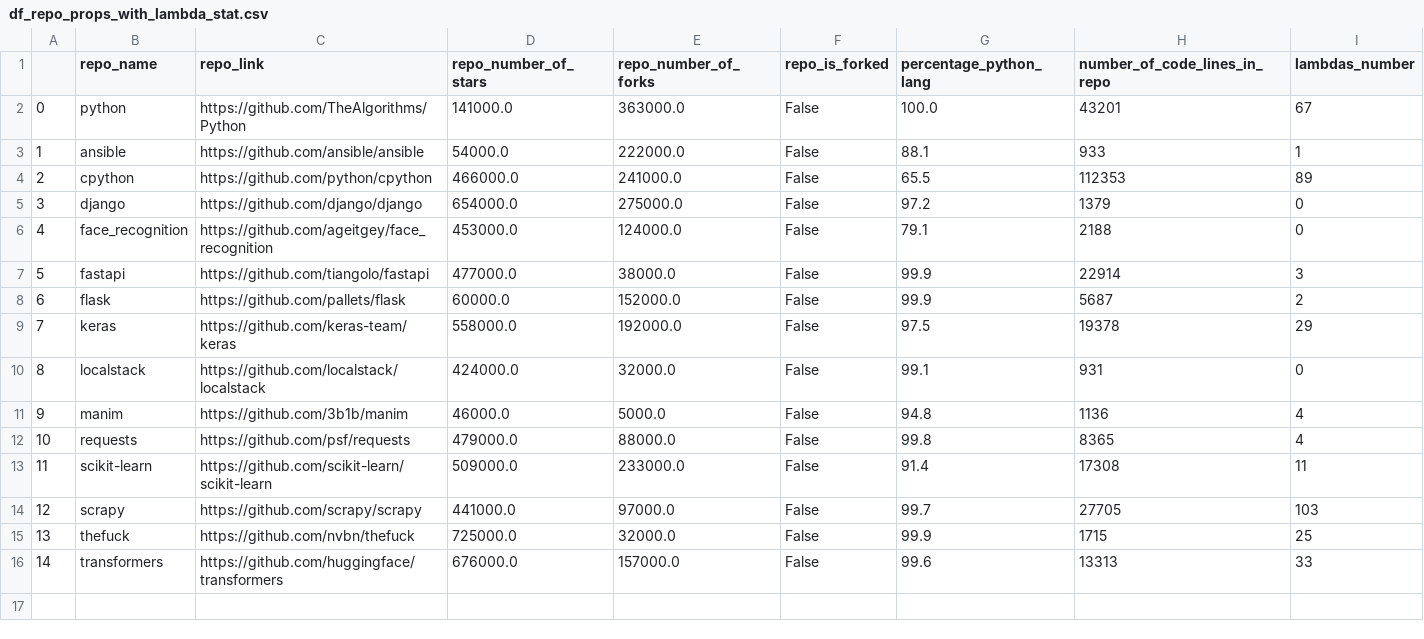
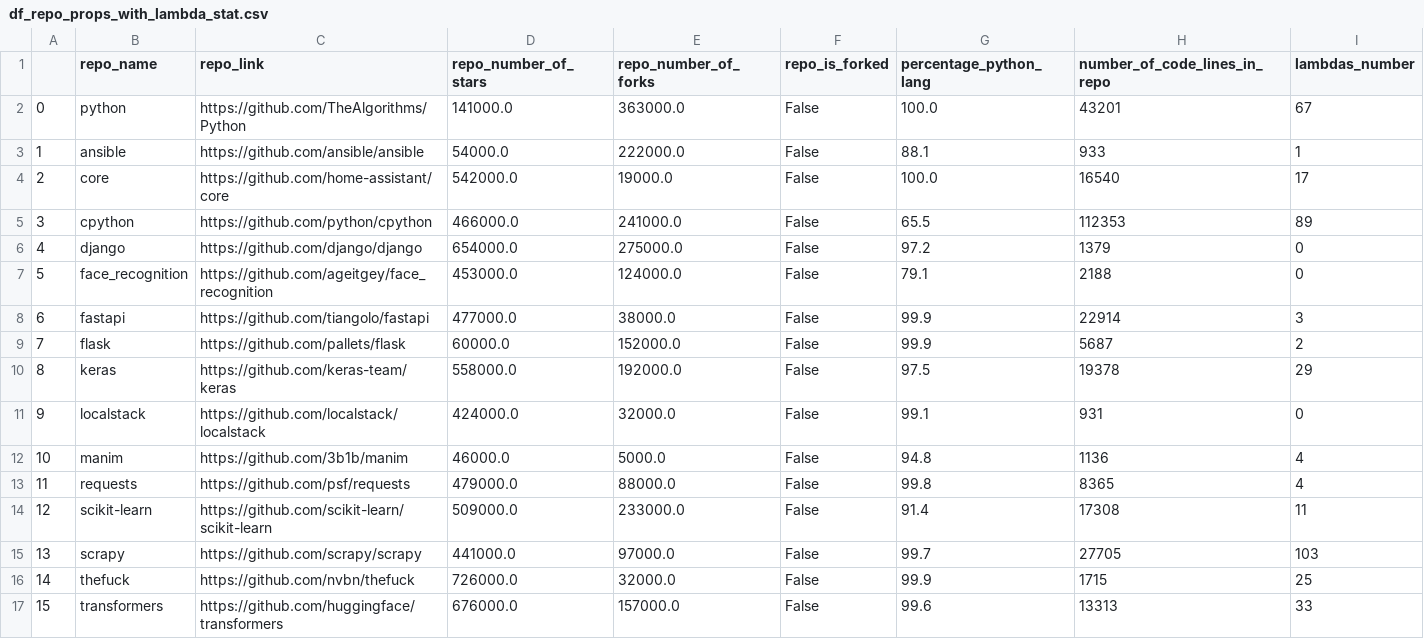
Before and after one commit to RANG1991/ResearchMethodsProjectHuji, a CSV file: df_repo_props_with_lambda_stat.csv, drawn as a sheet; addresses are those after the commit; the diff names each change by its address in the sheet, - before the commit and + after, or states it on an @@ line.

Commit message:
finishing - adding the option to define number of search pages in the configuration file

```diff
--- a/df_repo_props_with_lambda_stat.csv
+++ b/df_repo_props_with_lambda_stat.csv
+row 4: 2 | core | https://github.com/home-assistant/core | 542000.0 | 19000.0 | False | 100.0 | 16540 | 17
@@ column A renumbered from row 5 down @@
-D16 (repo_number_of_stars): 725000.0
+D16 (repo_number_of_stars): 726000.0
```
Also changed, not shown: repos_props.csv, 7 other files.
